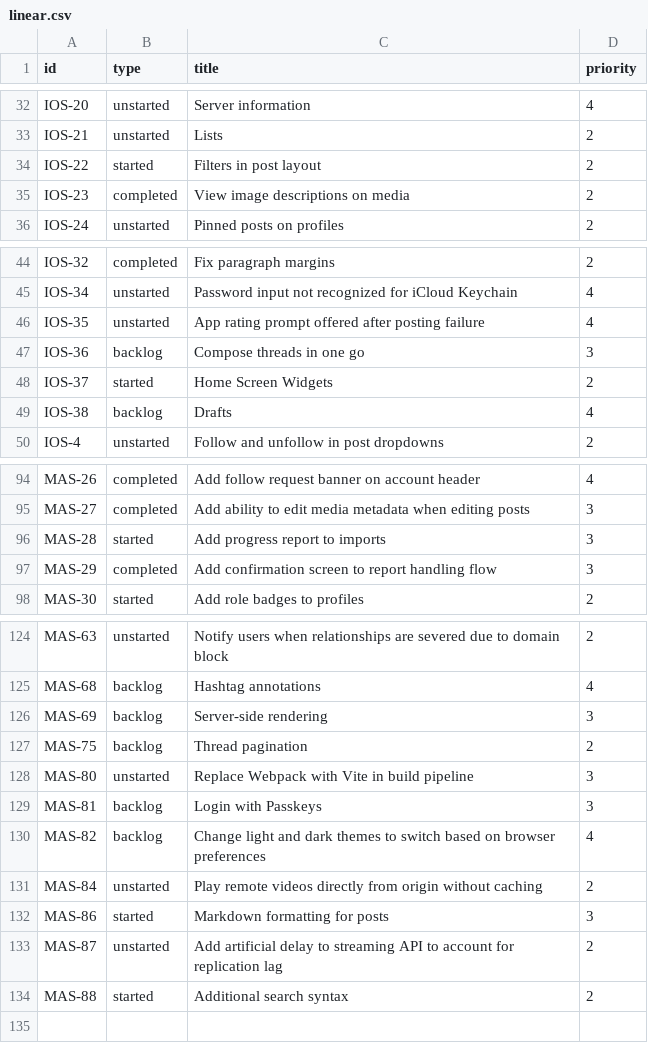
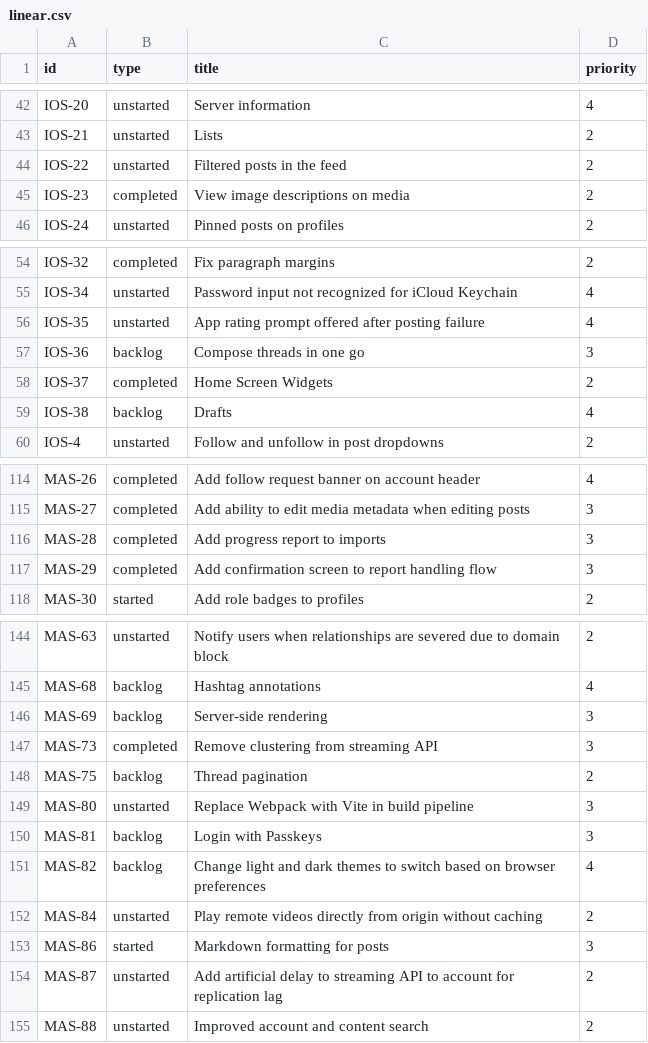
Before and after one commit to mauforonda/mastodon_progress, a CSV file: linear.csv, drawn as a sheet; only a part is shown, gaps mark what is left out; the diff covers the shown part only.

```diff
--- a/linear.csv
+++ b/linear.csv
@@ -33,3 +43,3 @@ IOS-20,unstarted,Server information,4
 IOS-21,unstarted,Lists,2
-IOS-22,started,Filters in post layout,2
+IOS-22,unstarted,Filtered posts in the feed,2
 IOS-23,completed,View image descriptions on media,2
@@ -47,3 +57,3 @@ IOS-35,unstarted,App rating prompt offered after posting failure,4
 IOS-36,backlog,Compose threads in one go,3
-IOS-37,started,Home Screen Widgets,2
+IOS-37,completed,Home Screen Widgets,2
 IOS-38,backlog,Drafts,4
@@ -95,3 +115,3 @@ MAS-26,completed,Add follow request banner on account header,4
 MAS-27,completed,Add ability to edit media metadata when editing posts,3
-MAS-28,started,Add progress report to imports,3
+MAS-28,completed,Add progress report to imports,3
 MAS-29,completed,Add confirmation screen to report handling flow,3
@@ -126,2 +146,3 @@ MAS-68,backlog,Hashtag annotations,4
 MAS-69,backlog,Server-side rendering,3
+MAS-73,completed,Remove clustering from streaming API,3
 MAS-75,backlog,Thread pagination,2
@@ -133,2 +154,2 @@ MAS-86,started,Markdown formatting for posts,3
 MAS-87,unstarted,Add artificial delay to streaming API to account for replication lag,2
-MAS-88,started,Additional search syntax,2
+MAS-88,unstarted,Improved account and content search,2
```
Also changed, not shown: 22 added rows, 2 removed rows and 4 edited cells elsewhere in this file, 1 other file.
